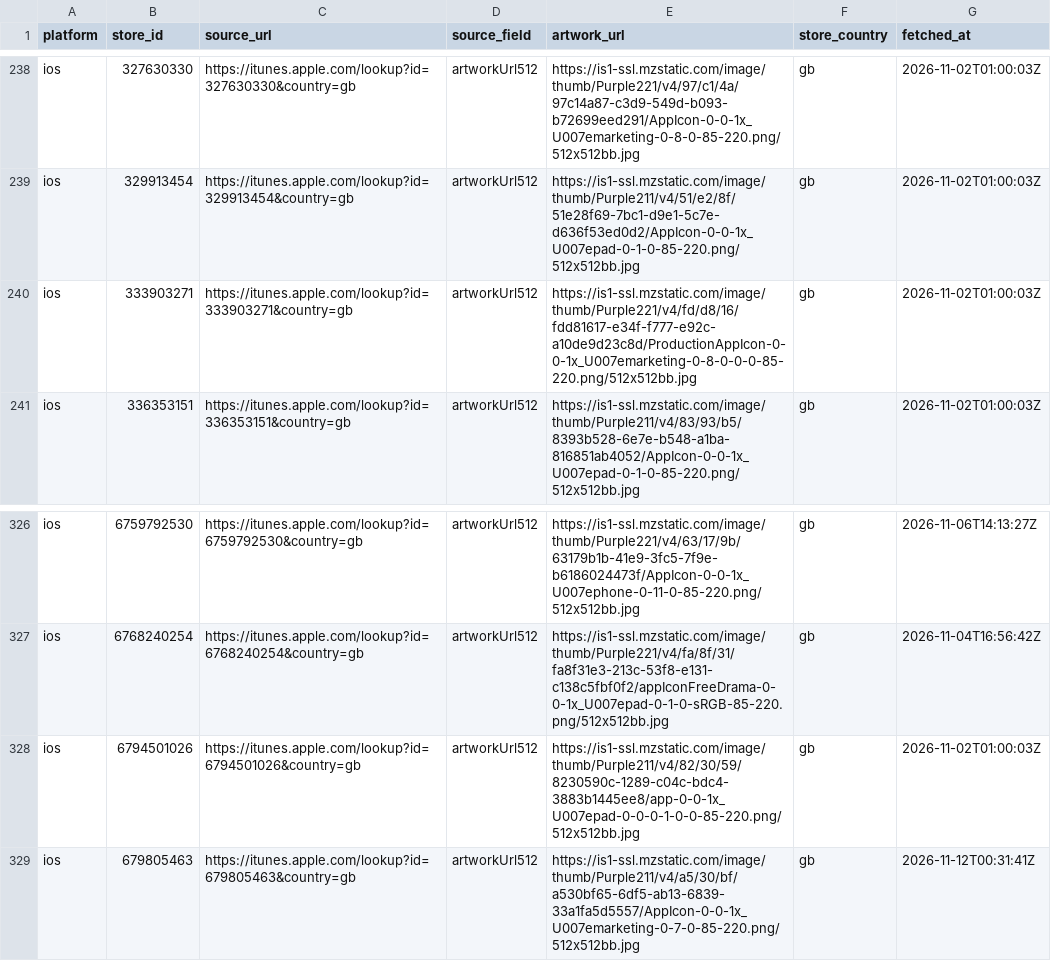
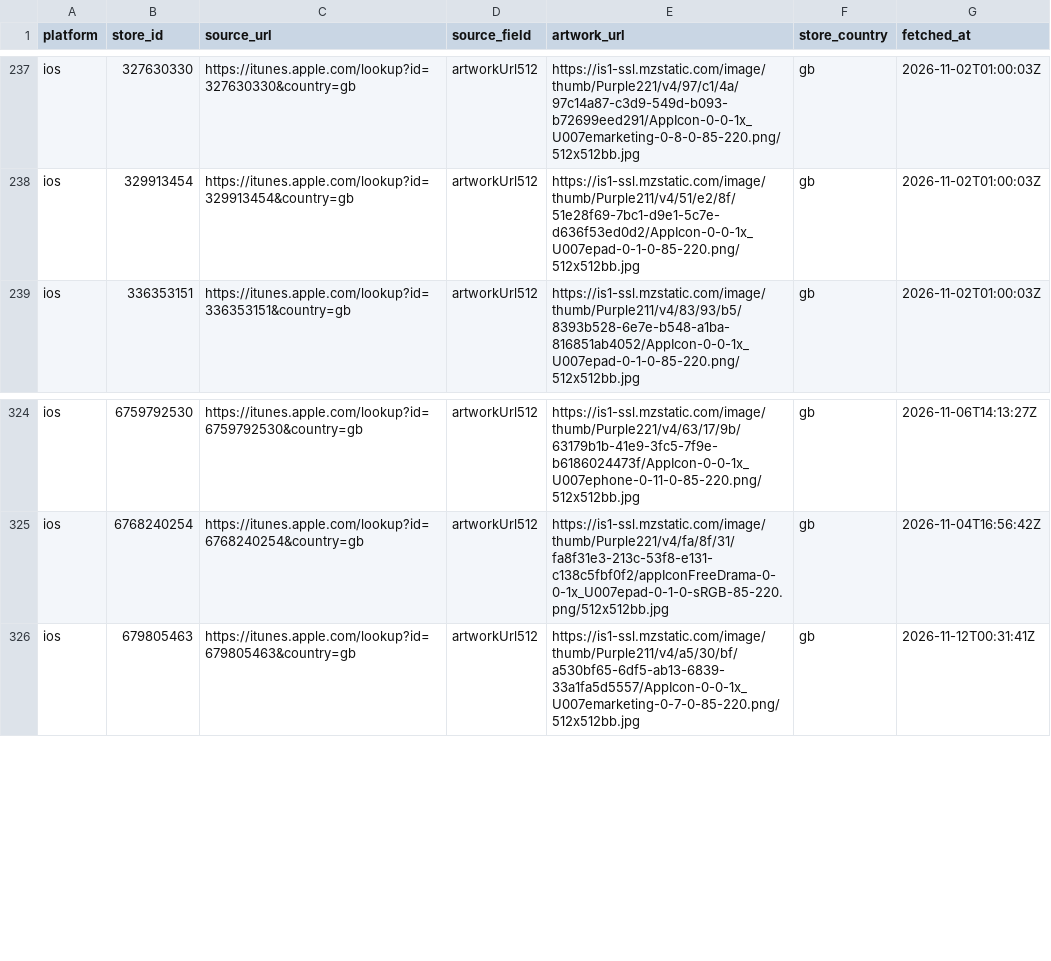
Before and after one commit to ashishkharche/tech-stack, a CSV file: data/icon-sources.csv, drawn as a sheet; only a part is shown, gaps mark what is left out; the diff covers the shown part only.

```diff
--- a/data/icon-sources.csv
+++ b/data/icon-sources.csv
@@ -239,3 +238,2 @@ ios,327630330,https://itunes.apple.com/lookup?id=327630330&country=gb,artworkUrl
 ios,329913454,https://itunes.apple.com/lookup?id=329913454&country=gb,artworkUrl512,https://is1-ssl.mzstatic.com/image/thumb/Purple211/v4/51/e2/8f/51e28f69-7bc1-d9e1-5c7e-d636f53ed0d2/AppIcon-0-0-1x_U007epad-0-1-0-85-220.png/512x512bb.jpg,gb,2026-11-02T01:00:03Z
-ios,333903271,https://itunes.apple.com/lookup?id=333903271&country=gb,artworkUrl512,https://is1-ssl.mzstatic.com/image/thumb/Purple221/v4/fd/d8/16/fdd81617-e34f-f777-e92c-a10de9d23c8d/ProductionAppIcon-0-0-1x_U007emarketing-0-8-0-0-0-85-220.png/512x512bb.jpg,gb,2026-11-02T01:00:03Z
 ios,336353151,https://itunes.apple.com/lookup?id=336353151&country=gb,artworkUrl512,https://is1-ssl.mzstatic.com/image/thumb/Purple211/v4/83/93/b5/8393b528-6e7e-b548-a1ba-816851ab4052/AppIcon-0-0-1x_U007epad-0-1-0-85-220.png/512x512bb.jpg,gb,2026-11-02T01:00:03Z
@@ -327,3 +325,2 @@ ios,6759792530,https://itunes.apple.com/lookup?id=6759792530&country=gb,artworkU
 ios,6768240254,https://itunes.apple.com/lookup?id=6768240254&country=gb,artworkUrl512,https://is1-ssl.mzstatic.com/image/thumb/Purple221/v4/fa/8f/31/fa8f31e3-213c-53f8-e131-c138c5fbf0f2/appIconFreeDrama-0-0-1x_U007epad-0-1-0-sRGB-85-220.png/512x512bb.jpg,gb,2026-11-04T16:56:42Z
-ios,6794501026,https://itunes.apple.com/lookup?id=6794501026&country=gb,artworkUrl512,https://is1-ssl.mzstatic.com/image/thumb/Purple211/v4/82/30/59/8230590c-1289-c04c-bdc4-3883b1445ee8/app-0-0-1x_U007epad-0-0-0-1-0-0-85-220.png/512x512bb.jpg,gb,2026-11-02T01:00:03Z
 ios,679805463,https://itunes.apple.com/lookup?id=679805463&country=gb,artworkUrl512,https://is1-ssl.mzstatic.com/image/thumb/Purple211/v4/a5/30/bf/a530bf65-6df5-ab13-6839-33a1fa5d5557/AppIcon-0-0-1x_U007emarketing-0-7-0-85-220.png/512x512bb.jpg,gb,2026-11-12T00:31:41Z
```
Also changed, not shown: 3 added rows and 4 removed rows elsewhere in this file, index.csv, sdks.csv, 55 other files.
